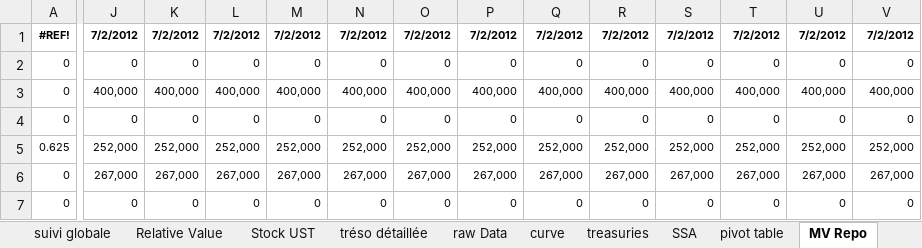
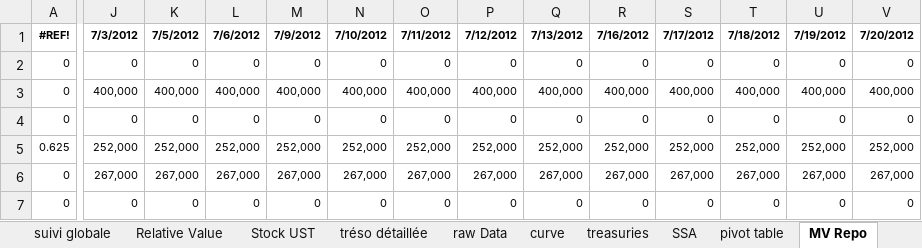
Before and after one commit to vermosen/xlObjectTools, an Excel workbook: workbooks/trading_workbook.xlsm, sheet MV Repo, drawn as a sheet; only a part is shown, gaps mark what is left out; values as stored, in another font and other column widths than the file's, no borders; the diff covers the shown part only; the diff names each change by its address in the sheet, - before the commit and + after, or states it on an @@ line.

```diff
--- a/workbooks/trading_workbook.xlsm (sheet MV Repo)
+++ b/workbooks/trading_workbook.xlsm (sheet MV Repo)
-J1: 7/2/2012
+J1: 7/3/2012
-K1: 7/2/2012
+K1: 7/5/2012
-L1: 7/2/2012
+L1: 7/6/2012
-M1: 7/2/2012
+M1: 7/9/2012
-N1: 7/2/2012
+N1: 7/10/2012
-O1: 7/2/2012
+O1: 7/11/2012
-P1: 7/2/2012
+P1: 7/12/2012
-Q1: 7/2/2012
+Q1: 7/13/2012
-R1: 7/2/2012
+R1: 7/16/2012
-S1: 7/2/2012
+S1: 7/17/2012
-T1: 7/2/2012
+T1: 7/18/2012
-U1: 7/2/2012
+U1: 7/19/2012
-V1: 7/2/2012
+V1: 7/20/2012
```
Also changed, not shown: 33 edited cells elsewhere in this sheet, sheet treasuries, sheet Repo, sheet curve, sheet SSA, sheet suivi globale, sheet overview, charts or pictures, 10 other files.
